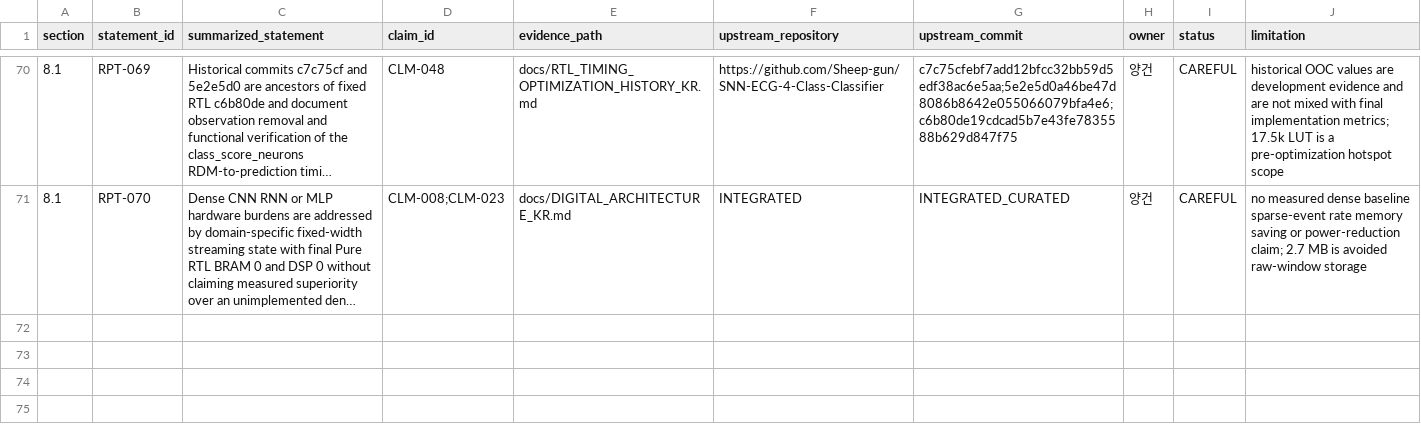
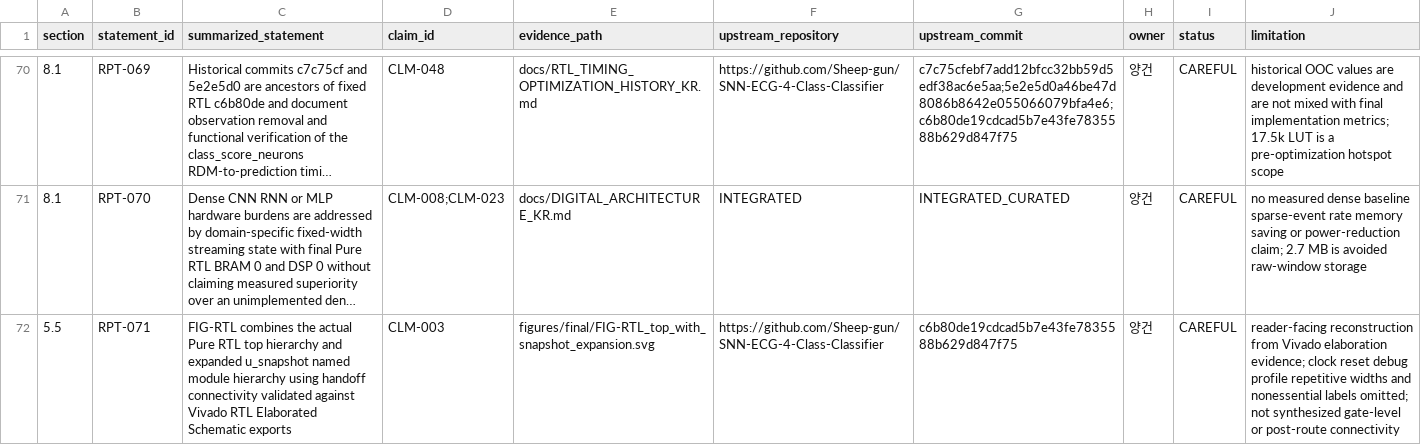
Before and after one commit to Sheep-gun/ECG-SoC-Integrated, a CSV file: reports/INTEGRATED_TECHNICAL_REPORT_EVIDENCE_MAP.csv, drawn as a sheet; only a part is shown, gaps mark what is left out; long unchanged cells end in …; the diff names each change by its address in the sheet, - before the commit and + after, or states it on an @@ line.

Commit message:
Add readable Pure RTL elaborated hierarchy figure

```diff
--- a/reports/INTEGRATED_TECHNICAL_REPORT_EVIDENCE_MAP.csv
+++ b/reports/INTEGRATED_TECHNICAL_REPORT_EVIDENCE_MAP.csv
+row 72: 5.5 | RPT-071 | FIG-RTL combines the actual Pure RTL top hierarchy and expanded u_snapshot named module hierarchy using handoff connectivity validated against Vivado RTL Elaborated Schematic exports | CLM-003 | figures/final/FIG-RTL_top_with_snapshot_expansion.svg | https://github.com/Sheep-gun/SNN-ECG-4-Class-Classifier | c6b80de19cdcad5b7e43fe7835588b629d847f75 | 양건 | CAREFUL | reader-facing reconstruction from Vivado elaboration evidence; clock reset debug profile repetitive widths and nonessential labels omitted; not synthesized gate-level or post-route connectivity
```
Also changed, not shown: source_of_truth/artifact_manifest.csv, source_of_truth/path_redaction_manifest.csv, 37 other files.
